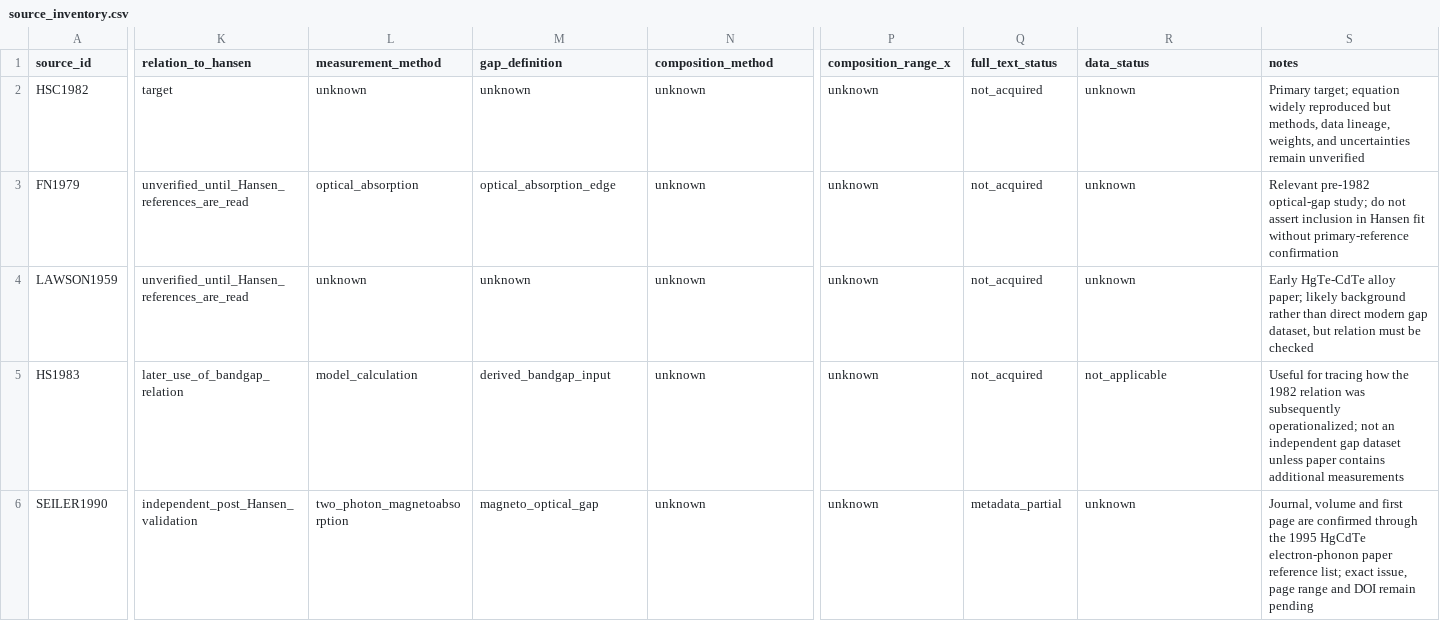
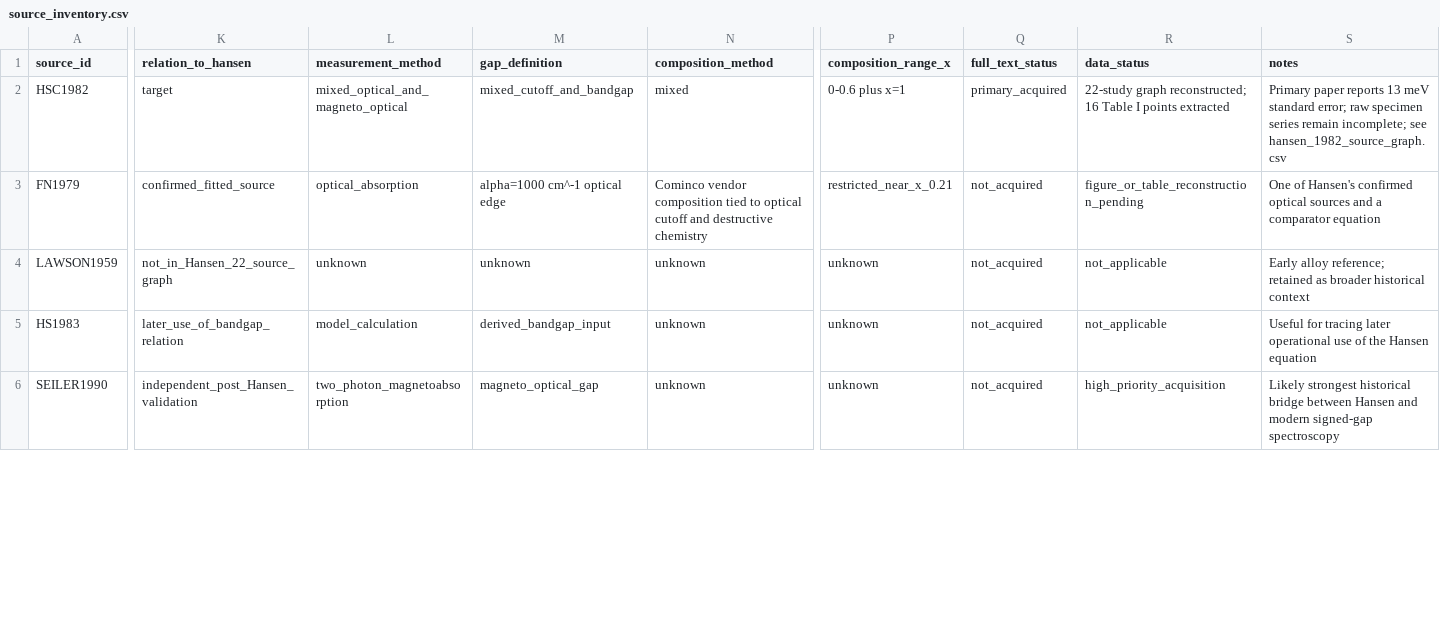
Before and after one commit to Kajin-0/MCT-research, a CSV file: data/hansen/source_inventory.csv, drawn as a sheet; only a part is shown, gaps mark what is left out; the diff covers the shown part only; the diff names each change by its address in the sheet, - before the commit and + after, or states it on an @@ line.

Commit message:
Refresh source inventory after primary-paper acquisition

```diff
--- a/data/hansen/source_inventory.csv
+++ b/data/hansen/source_inventory.csv
-L2 (measurement_method): unknown
+L2 (measurement_method): mixed_optical_and_magneto_optical
-M2 (gap_definition): unknown
+M2 (gap_definition): mixed_cutoff_and_bandgap
-N2 (composition_method): unknown
+N2 (composition_method): mixed
-P2 (composition_range_x): unknown
+P2 (composition_range_x): 0-0.6 plus x=1
-Q2 (full_text_status): not_acquired
+Q2 (full_text_status): primary_acquired
-R2 (data_status): unknown
+R2 (data_status): 22-study graph reconstructed; 16 Table I points extracted
-S2 (notes): Primary target; equation widely reproduced but methods, data lineage, weights, and uncertainties remain unverified
+S2 (notes): Primary paper reports 13 meV standard error; raw specimen series remain incomplete; see hansen_1982_source_graph.csv
-K3 (relation_to_hansen): unverified_until_Hansen_references_are_read
+K3 (relation_to_hansen): confirmed_fitted_source
-M3 (gap_definition): optical_absorption_edge
+M3 (gap_definition): alpha=1000 cm^-1 optical edge
-N3 (composition_method): unknown
+N3 (composition_method): Cominco vendor composition tied to optical cutoff and destructive chemistry
-P3 (composition_range_x): unknown
+P3 (composition_range_x): restricted_near_x_0.21
-R3 (data_status): unknown
+R3 (data_status): figure_or_table_reconstruction_pending
-S3 (notes): Relevant pre-1982 optical-gap study; do not assert inclusion in Hansen fit without primary-reference confirmation
+S3 (notes): One of Hansen's confirmed optical sources and a comparator equation
-K4 (relation_to_hansen): unverified_until_Hansen_references_are_read
+K4 (relation_to_hansen): not_in_Hansen_22_source_graph
-R4 (data_status): unknown
+R4 (data_status): not_applicable
-S4 (notes): Early HgTe-CdTe alloy paper; likely background rather than direct modern gap dataset, but relation must be checked
+S4 (notes): Early alloy reference; retained as broader historical context
-S5 (notes): …for tracing how the 1982 relation was subsequently operationalized; not an independent gap dataset unless paper contains additional measurements
+S5 (notes): …for tracing later operational use of the Hansen equation
-Q6 (full_text_status): metadata_partial
+Q6 (full_text_status): not_acquired
-R6 (data_status): unknown
+R6 (data_status): high_priority_acquisition
-S6 (notes): Journal, volume and first page are confirmed through the 1995 HgCdTe electron-phonon paper reference list; exact issue, page range and DOI remain pending
+S6 (notes): Likely strongest historical bridge between Hansen and modern signed-gap spectroscopy
```
Also changed, not shown: 28 edited cells elsewhere in this file.
